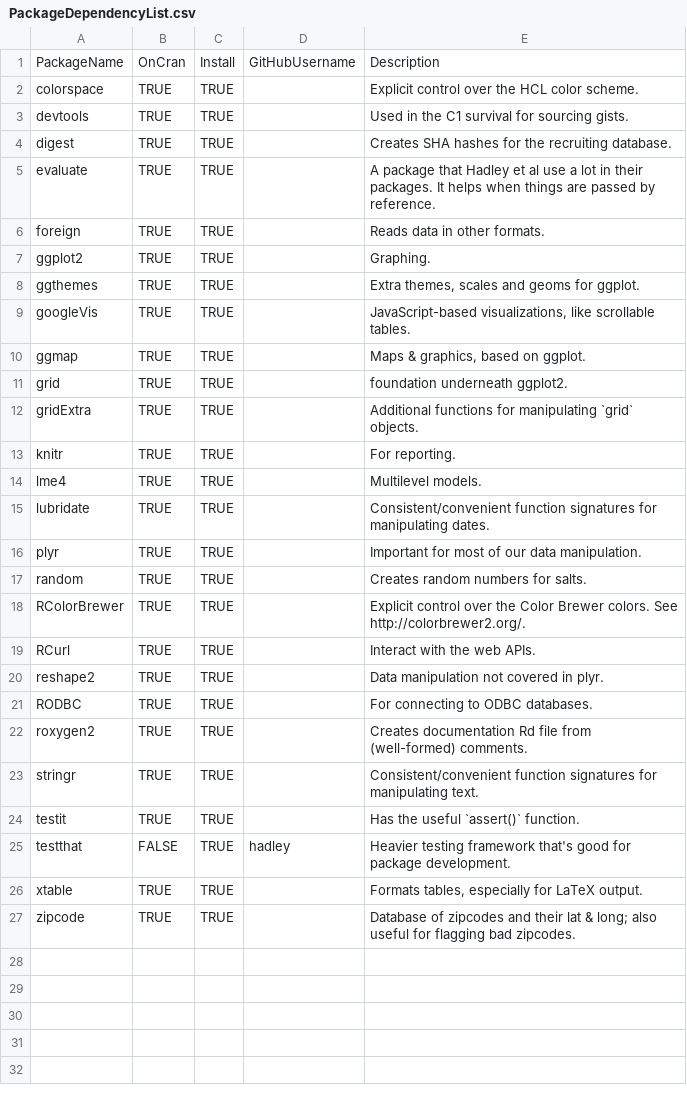
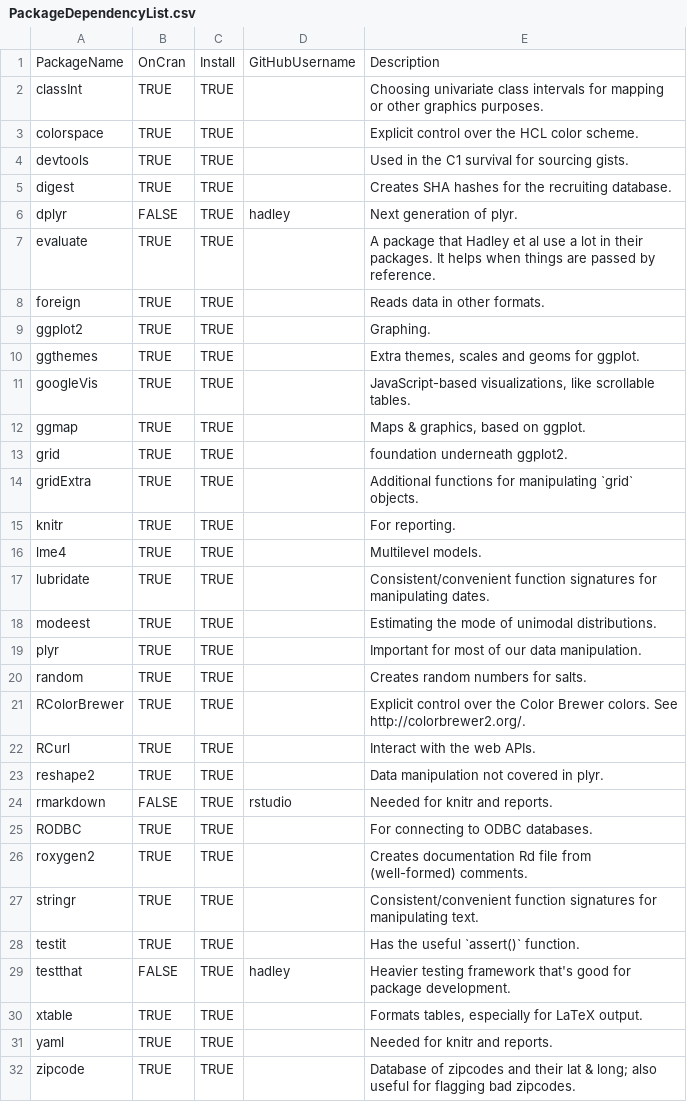
Before and after one commit to wibeasley/RAnalysisSkeleton, a CSV file: UtilityScripts/PackageDependencyList.csv, drawn as a sheet; the diff names each change by its address in the sheet, - before the commit and + after, or states it on an @@ line.

Commit message:
update package dependencies

```diff
--- a/UtilityScripts/PackageDependencyList.csv
+++ b/UtilityScripts/PackageDependencyList.csv
+row 2: classInt | TRUE | TRUE |  | Choosing univariate class intervals for mapping or other graphics purposes.
+row 6: dplyr | FALSE | TRUE | hadley | Next generation of plyr.
+row 18: modeest | TRUE | TRUE |  | Estimating the mode of unimodal distributions.
+row 24: rmarkdown | FALSE | TRUE | rstudio | Needed for knitr and reports.
+row 31: yaml | TRUE | TRUE |  | Needed for knitr and reports.
```
Also changed, not shown: 1 other file.
